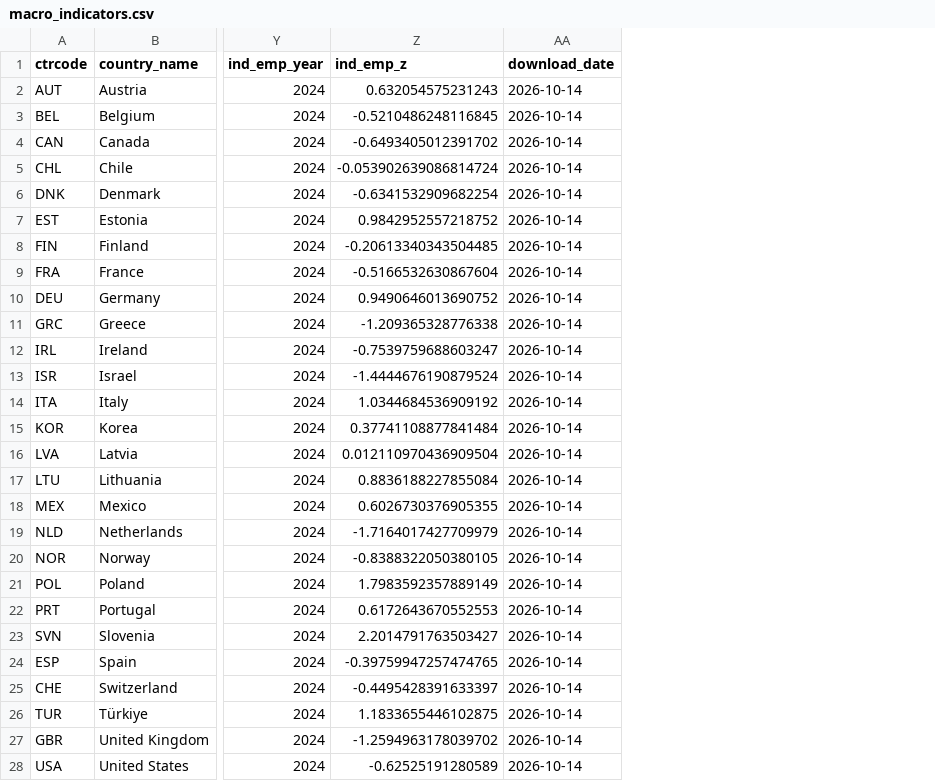
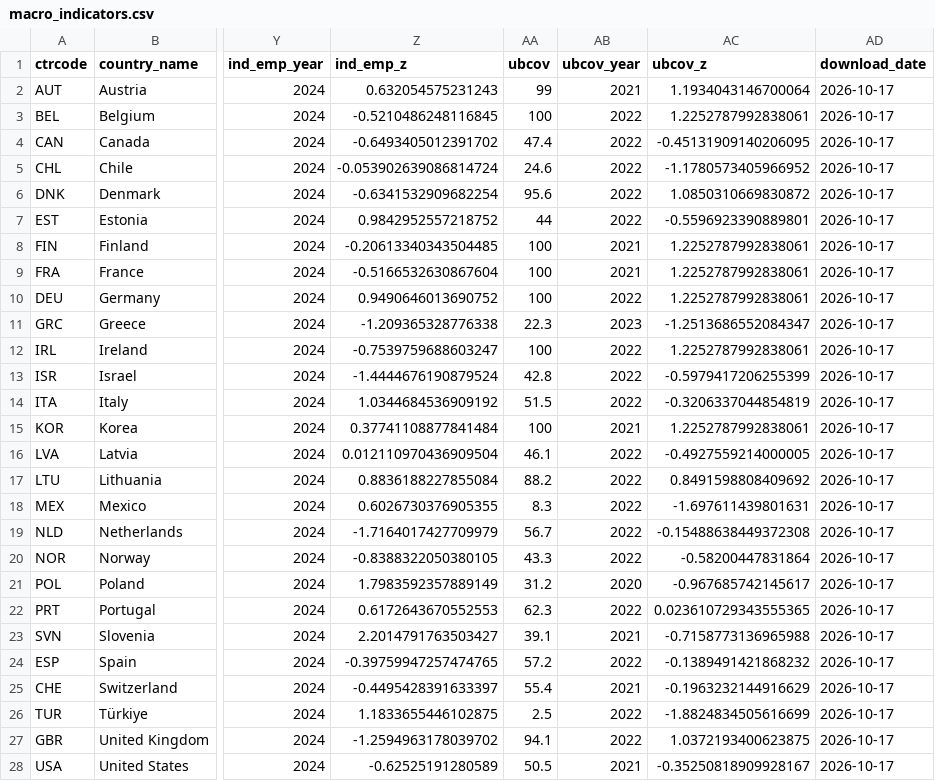
Before and after one commit to Kevin-carrasco/digitalchange-policypreferences, a CSV file: input/macro/macro_indicators.csv, drawn as a sheet; only a part is shown, gaps mark what is left out; addresses are those after the commit; the diff names each change by its address in the sheet, - before the commit and + after, or states it on an @@ line.

```diff
--- a/input/macro/macro_indicators.csv
+++ b/input/macro/macro_indicators.csv
+column AA (ubcov), rows 2-28: 99 | 100 | 47.4 | 24.6 | 95.6 | 44 | 100 | 100 | 100 | 22.3 | 100 | 42.8 | 51.5 | 100 | 46.1 | 88.2 | 8.3 | 56.7 | 43.3 | 31.2 | 62.3 | 39.1 | 57.2 | 55.4 | 2.5 | 94.1 | 50.5
+column AB (ubcov_year), rows 2-28: 2021 | 2022 | 2022 | 2022 | 2022 | 2022 | 2021 | 2021 | 2022 | 2023 | 2022 | 2022 | 2022 | 2021 | 2022 | 2022 | 2022 | 2022 | 2022 | 2020 | 2022 | 2021 | 2022 | 2021 | 2022 | 2022 | 2021
+column AC (ubcov_z), rows 2-28: 1.1934043146700064 | 1.2252787992838061 | -0.45131909140206095 | -1.1780573405966952 | 1.0850310669830872 | -0.5596923390889801 | 1.2252787992838061 | 1.2252787992838061 | 1.2252787992838061 | -1.2513686552084347 | 1.2252787992838061 | -0.5979417206255399 | -0.3206337044854819 | 1.2252787992838061 | -0.4927559214000005 | 0.8491598808409692 | -1.697611439801631 | -0.15488638449372308 | -0.58200447831864 | -0.967685742145617 | 0.023610729343555365 | -0.7158773136965988 | -0.1389491421868232 | -0.1963232144916629 | -1.8824834505616699 | 1.0372193400623875 | -0.35250818909928167
-AD2:AD28 (download_date): 2026-10-14
+AD2:AD28 (download_date): 2026-10-17
```
Also changed, not shown: 22 other files.
